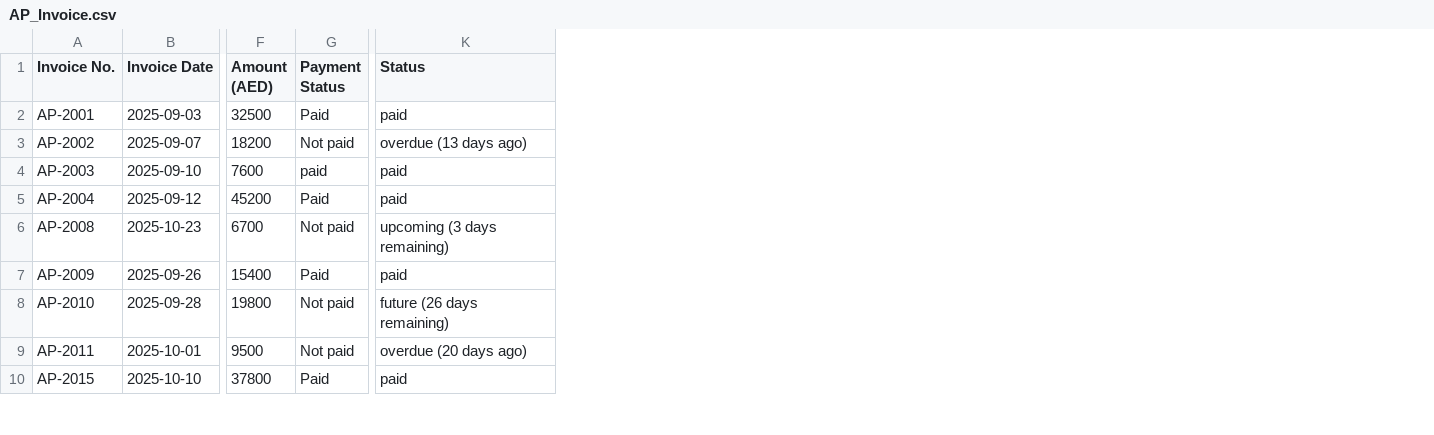
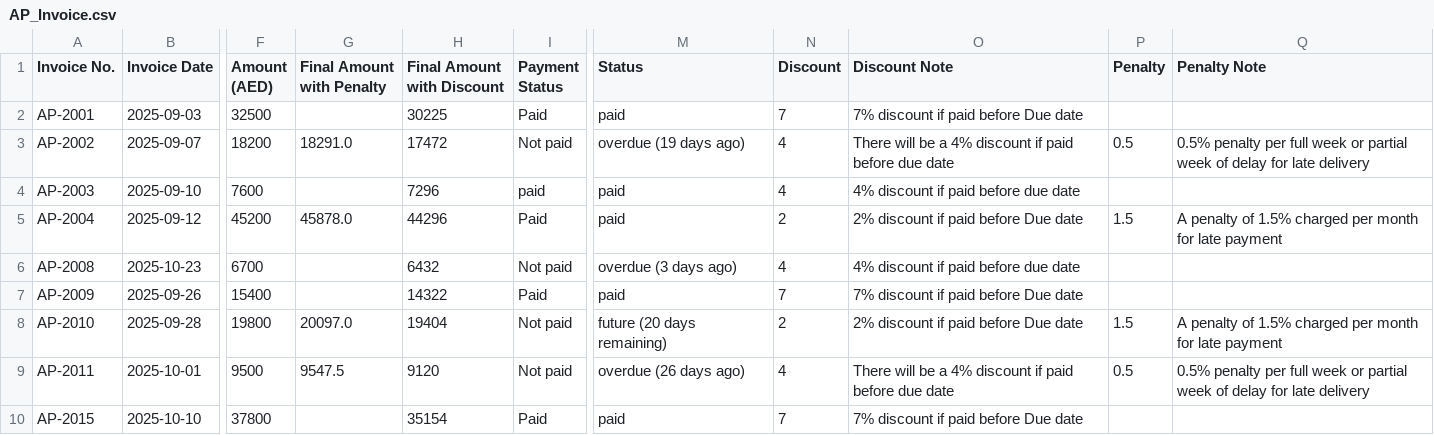
Before and after one commit to Thrivv/cfo_dashboard, a CSV file: data/AP_Invoice.csv, drawn as a sheet; only a part is shown, gaps mark what is left out; addresses are those after the commit; the diff covers the shown part only; the diff names each change by its address in the sheet, - before the commit and + after, or states it on an @@ line.

Commit message:
rebate for AP (discount and penalty), updated warnings and opportunities to use rebate

```diff
--- a/data/AP_Invoice.csv
+++ b/data/AP_Invoice.csv
+column G (Final Amount with Penalty), rows 3-9: 18291.0 |  | 45878.0 |  |  | 20097.0 | 9547.5
+column H (Final Amount with Discount), rows 2-10: 30225 | 17472 | 7296 | 44296 | 6432 | 14322 | 19404 | 9120 | 35154
+column N (Discount), rows 2-10: 7 | 4 | 4 | 2 | 4 | 7 | 2 | 4 | 7
+column O (Discount Note), rows 2-10: 7% discount if paid before Due date | There will be a 4% discount if paid before due date | 4% discount if paid before due date | 2% discount if paid before Due date | 4% discount if paid before due date | 7% discount if paid before Due date | 2% discount if paid before Due date | There will be a 4% discount if paid before due date | 7% discount if paid before Due date
+column P (Penalty), rows 3-9: 0.5 |  | 1.5 |  |  | 1.5 | 0.5
+column Q (Penalty Note), rows 3-9: 0.5% penalty per full week or partial week of delay for late delivery |  | A penalty of 1.5% charged per month for late payment |  |  | A penalty of 1.5% charged per month for late payment | 0.5% penalty per full week or partial week of delay for late delivery
-M3 (Status): overdue (13 days ago)
+M3 (Status): overdue (19 days ago)
-M6 (Status): upcoming (3 days remaining)
+M6 (Status): overdue (3 days ago)
-M8 (Status): future (26 days remaining)
+M8 (Status): future (20 days remaining)
-M9 (Status): overdue (20 days ago)
+M9 (Status): overdue (26 days ago)
```
Also changed, not shown: 12 edited cells elsewhere in this file, data/AR_Invoice.csv, 18 other files.
